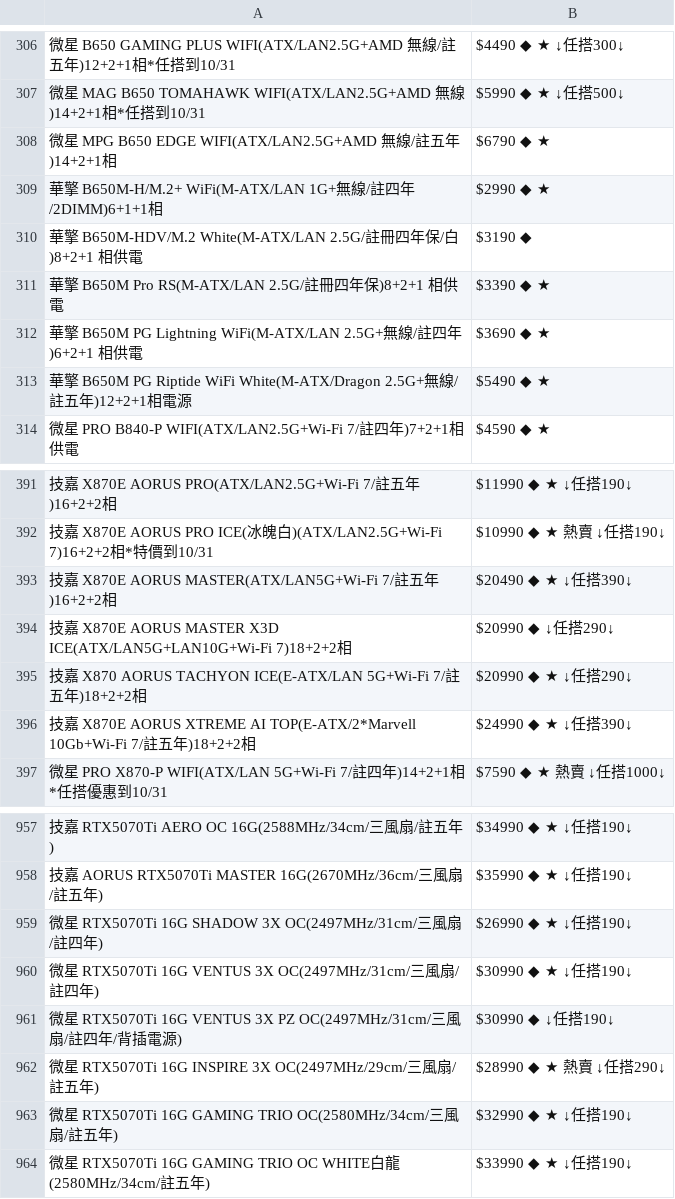
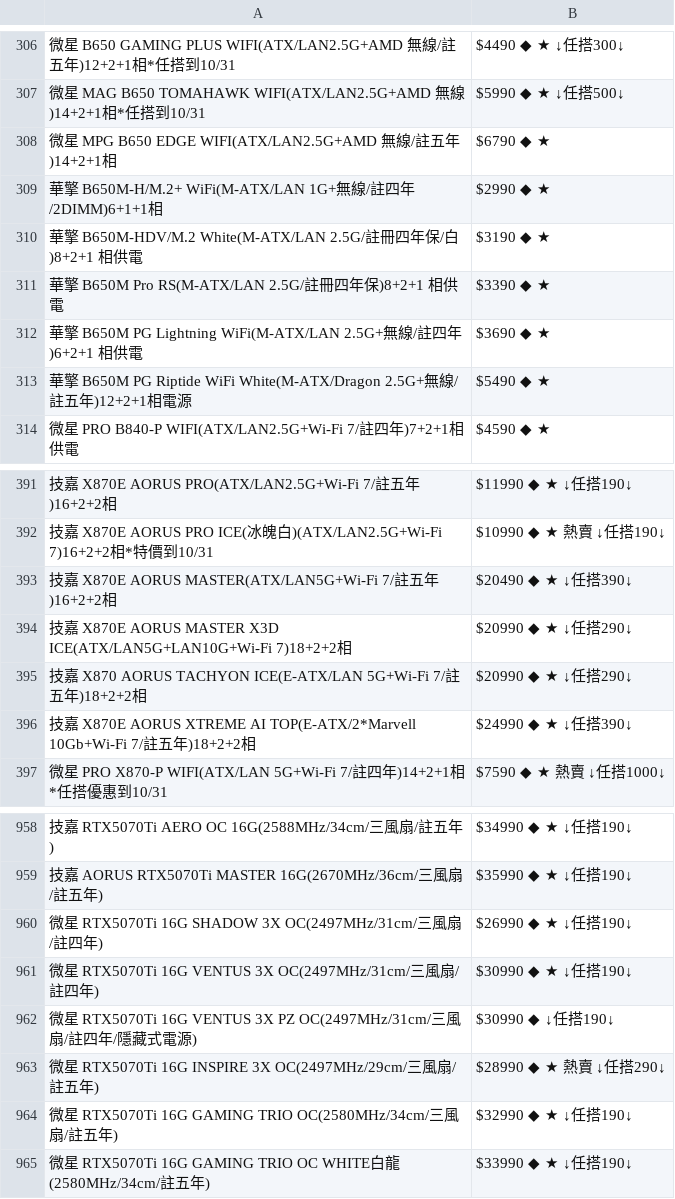
Before and after one commit to suouwang/ops_mid, a CSV file: api.csv, drawn as a sheet; only a part is shown, gaps mark what is left out; addresses are those after the commit; the diff covers the shown part only; the diff names each change by its address in the sheet, - before the commit and + after, or states it on an @@ line.

```diff
--- a/api.csv
+++ b/api.csv
-B310: $3190 ◆
+B310: $3190 ◆ ★
-B394: $20990 ◆ ↓任搭290↓
+B394: $20990 ◆ ★ ↓任搭290↓
-A962: …年/背插電源…
+A962: …年/隱藏式電源…
```
Also changed, not shown: 1 added row and 31 edited cells elsewhere in this file, 1 other file.
